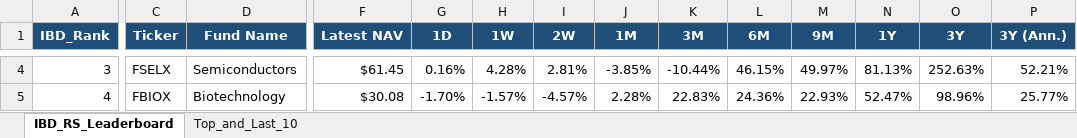
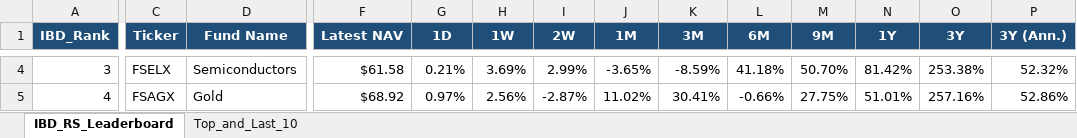
Before and after one commit to Jamesssurfer/Fidelity-Sector-Tracker, an Excel workbook: Fidelity_RS_Leaderboard.xlsx, sheet IBD_RS_Leaderboard, drawn as a sheet; only a part is shown, gaps mark what is left out; values as stored, in another font and other column widths than the file's, no borders; the diff covers the shown part only; the diff names each change by its address in the sheet, - before the commit and + after, or states it on an @@ line.

Commit message:
Auto-update: Fidelity RS Leaderboard (2026-09-09)

```diff
--- a/Fidelity_RS_Leaderboard.xlsx (sheet IBD_RS_Leaderboard)
+++ b/Fidelity_RS_Leaderboard.xlsx (sheet IBD_RS_Leaderboard)
-F4 (Latest NAV): $61.45
+F4 (Latest NAV): $61.58
-G4 (1D): 0.16%
+G4 (1D): 0.21%
-H4 (1W): 4.28%
+H4 (1W): 3.69%
-I4 (2W): 2.81%
+I4 (2W): 2.99%
-J4 (1M): -3.85%
+J4 (1M): -3.65%
-K4 (3M): -10.44%
+K4 (3M): -8.59%
-L4 (6M): 46.15%
+L4 (6M): 41.18%
-M4 (9M): 49.97%
+M4 (9M): 50.70%
-N4 (1Y): 81.13%
+N4 (1Y): 81.42%
-O4 (3Y): 252.63%
+O4 (3Y): 253.38%
-P4 (3Y (Ann.)): 52.21%
+P4 (3Y (Ann.)): 52.32%
-C5 (Ticker): FBIOX
+C5 (Ticker): FSAGX
-D5 (Fund Name): Biotechnology
+D5 (Fund Name): Gold
-F5 (Latest NAV): $30.08
+F5 (Latest NAV): $68.92
-G5 (1D): -1.70%
+G5 (1D): 0.97%
-H5 (1W): -1.57%
+H5 (1W): 2.56%
-I5 (2W): -4.57%
+I5 (2W): -2.87%
-J5 (1M): 2.28%
+J5 (1M): 11.02%
-K5 (3M): 22.83%
+K5 (3M): 30.41%
-L5 (6M): 24.36%
+L5 (6M): -0.66%
-M5 (9M): 22.93%
+M5 (9M): 27.75%
-N5 (1Y): 52.47%
+N5 (1Y): 51.01%
-O5 (3Y): 98.96%
+O5 (3Y): 257.16%
-P5 (3Y (Ann.)): 25.77%
+P5 (3Y (Ann.)): 52.86%
```
Also changed, not shown: 375 edited cells elsewhere in this sheet, sheet Top_and_Last_10.
